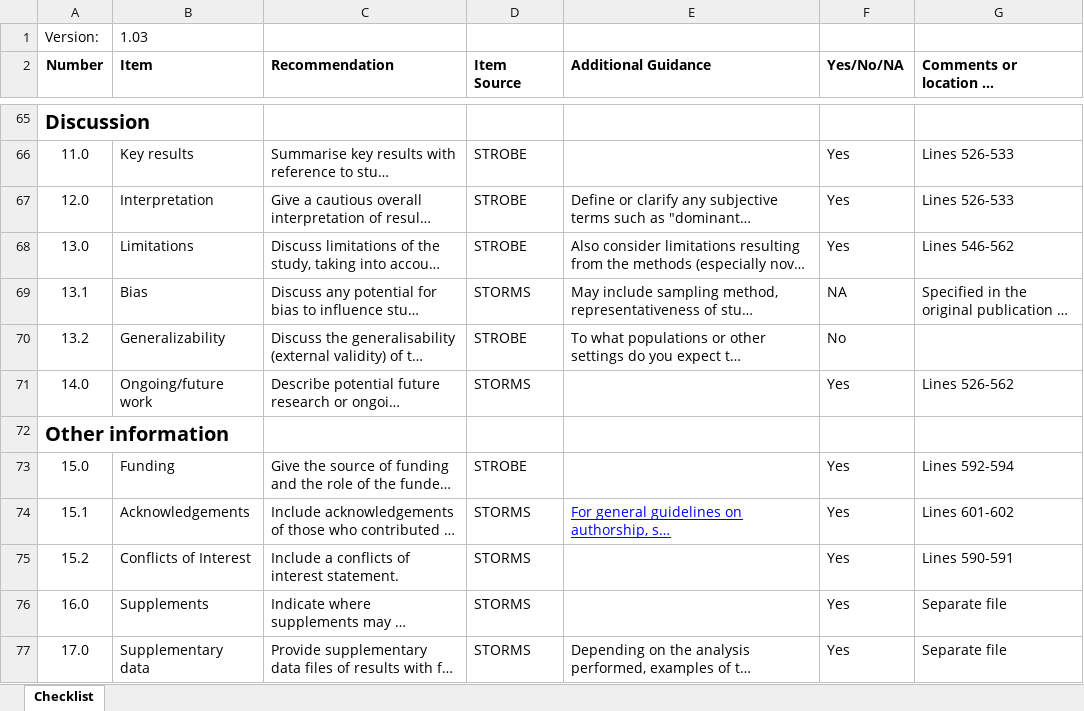
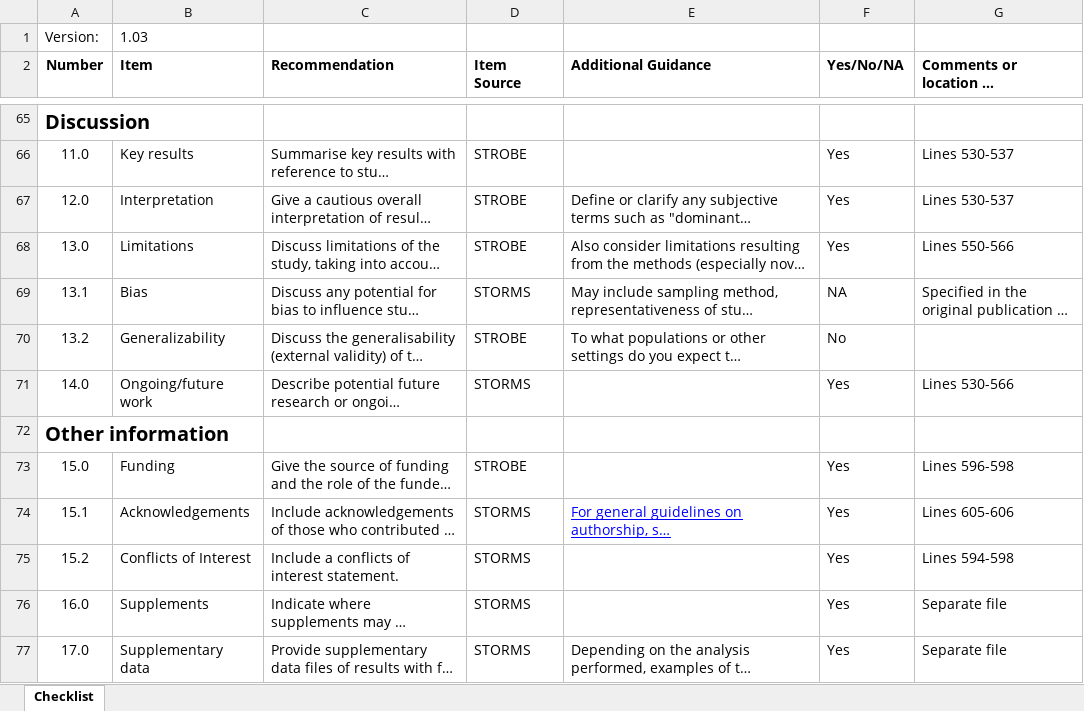
Before and after one commit to GRvanderPloeg/PARAFAC4Microbiome_project, an Excel workbook: 20250106_STORMS_Excel_1.03.xlsx, sheet Checklist, drawn as a sheet; only a part is shown, gaps mark what is left out; long unchanged cells end in …; values as stored, in another font and other column widths than the file's, no borders; conditional formats not drawn; the diff covers the shown part only; the diff names each change by its address in the sheet, - before the commit and + after, or states it on an @@ line.

```diff
--- a/20250106_STORMS_Excel_1.03.xlsx (sheet Checklist)
+++ b/20250106_STORMS_Excel_1.03.xlsx (sheet Checklist)
-G66:G67: Lines 526-533
+G66:G67: Lines 530-537
-G68: Lines 546-562
+G68: Lines 550-566
-G71: Lines 526-562
+G71: Lines 530-566
-G73: Lines 592-594
+G73: Lines 596-598
-G74: Lines 601-602
+G74: Lines 605-606
-G75: Lines 590-591
+G75: Lines 594-598
```
Also changed, not shown: 33 edited cells elsewhere in this sheet.
